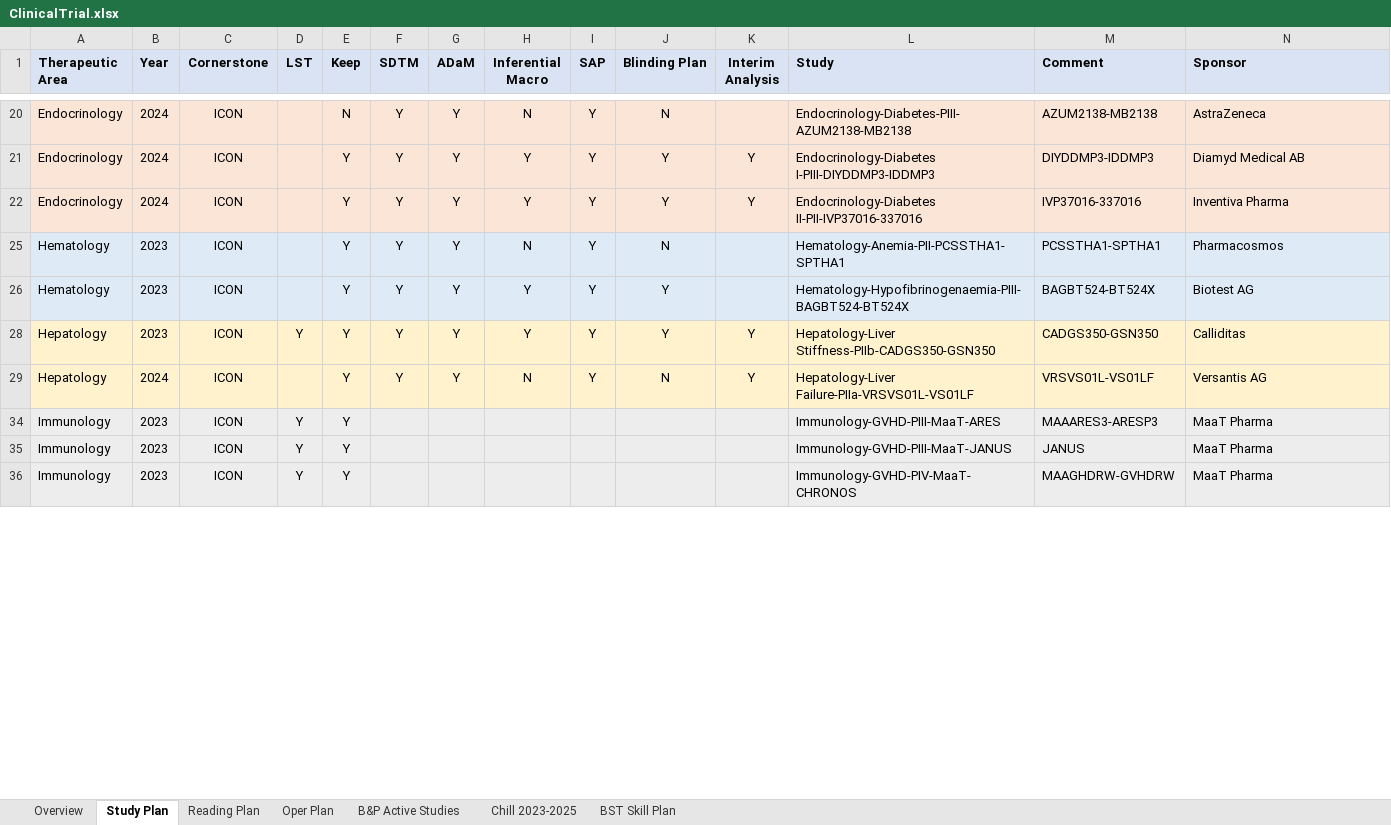
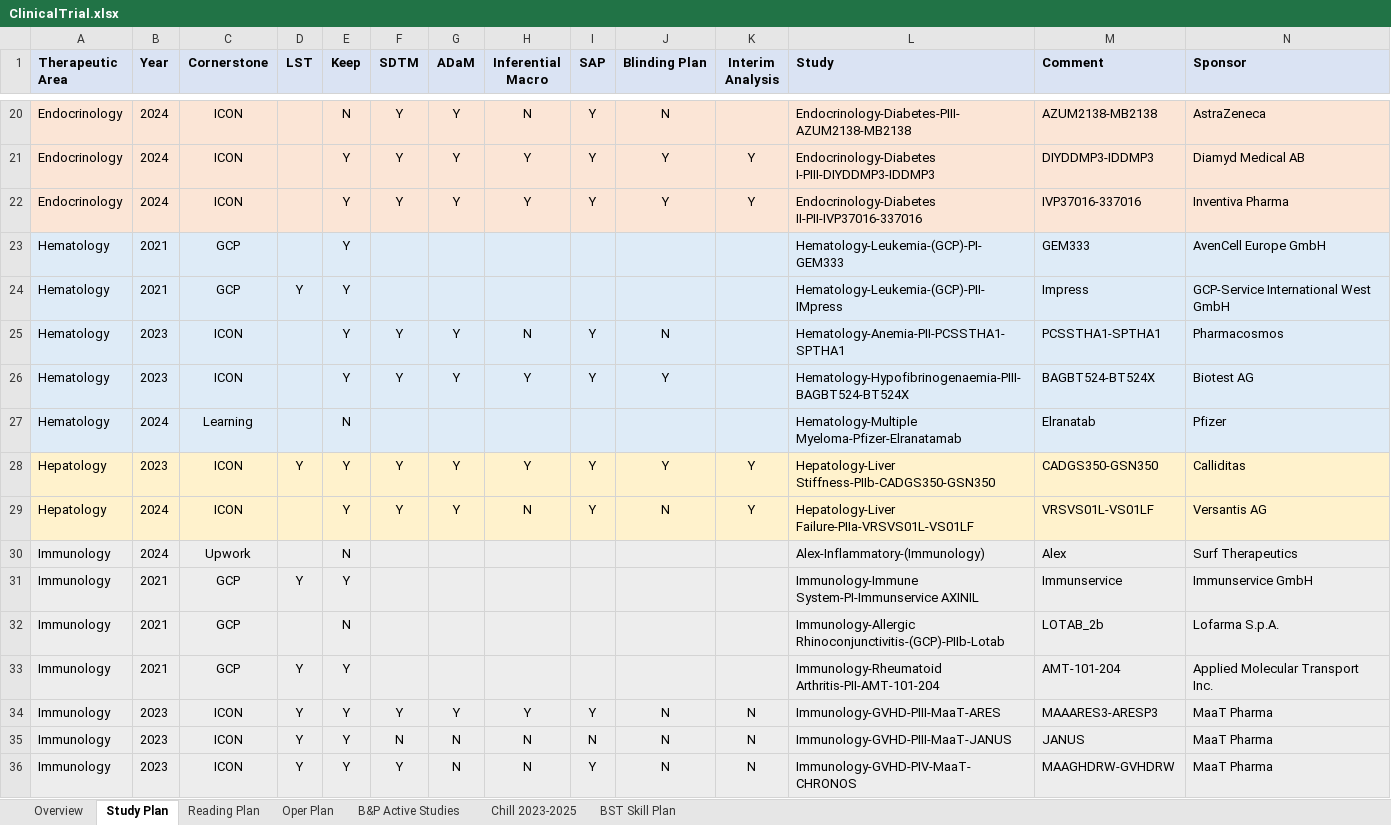
Before and after one commit to Zehuibai/Zehuibai.github.io, an Excel workbook: 01_ClinicalTrials/ClinicalTrial.xlsx, sheet Study Plan, drawn as a sheet; only a part is shown, gaps mark what is left out; values as stored, in another font and other column widths than the file's, no borders; rows hold the shown columns only; the diff covers the shown part only; the diff names each change by its address in the sheet, - before the commit and + after, or states it on an @@ line.

```diff
--- a/01_ClinicalTrials/ClinicalTrial.xlsx (sheet Study Plan)
+++ b/01_ClinicalTrials/ClinicalTrial.xlsx (sheet Study Plan)
@@ row 23 unhidden: Hematology | 2021 | GCP |  | Y |  |  |  |  |  |  | Hematology-Leukemia-(GCP)-PI-GEM333 | GEM333 | AvenCell Europe GmbH @@
@@ row 24 unhidden: Hematology | 2021 | GCP | Y | Y |  |  |  |  |  |  | Hematology-Leukemia-(GCP)-PII-IMpress | Impress | GCP-Service International West GmbH @@
@@ row 27 unhidden: Hematology | 2024 | Learning |  | N |  |  |  |  |  |  | Hematology-Multiple Myeloma-Pfizer-Elranatamab | Elranatab | Pfizer @@
@@ row 30 unhidden: Immunology | 2024 | Upwork |  | N |  |  |  |  |  |  | Alex-Inflammatory-(Immunology) | Alex | Surf Therapeutics @@
@@ row 31 unhidden: Immunology | 2021 | GCP | Y | Y |  |  |  |  |  |  | Immunology-Immune System-PI-Immunservice AXINIL | Immunservice | Immunservice GmbH @@
@@ row 32 unhidden: Immunology | 2021 | GCP |  | N |  |  |  |  |  |  | Immunology-Allergic Rhinoconjunctivitis-(GCP)-PIIb-Lotab | LOTAB_2b | Lofarma S.p.A. @@
@@ row 33 unhidden: Immunology | 2021 | GCP | Y | Y |  |  |  |  |  |  | Immunology-Rheumatoid Arthritis-PII-AMT-101-204 | AMT-101-204 | Applied Molecular Transport Inc. @@
-F34 (SDTM): (empty)
+F34 (SDTM): Y
-G34 (ADaM): (empty)
+G34 (ADaM): Y
-H34 (Inferential Macro): (empty)
+H34 (Inferential Macro): Y
-I34 (SAP): (empty)
+I34 (SAP): Y
-J34:J36 (Blinding Plan): (empty)
+J34:J36 (Blinding Plan): N
-K34:K36 (Interim Analysis): (empty)
+K34:K36 (Interim Analysis): N
-F35 (SDTM): (empty)
+F35 (SDTM): N
-G35:G36 (ADaM): (empty)
+G35:G36 (ADaM): N
-H35:H36 (Inferential Macro): (empty)
+H35:H36 (Inferential Macro): N
-I35 (SAP): (empty)
+I35 (SAP): N
-F36 (SDTM): (empty)
+F36 (SDTM): Y
-I36 (SAP): (empty)
+I36 (SAP): Y
```
Also changed, not shown: 2 added rows, 50 hidden or unhidden rows and 15 edited cells elsewhere in this sheet, sheet Oper Plan, sheet Reading Plan, sheet Overview, formulas that keep their value, hidden cells, charts or pictures, 12 other files.
